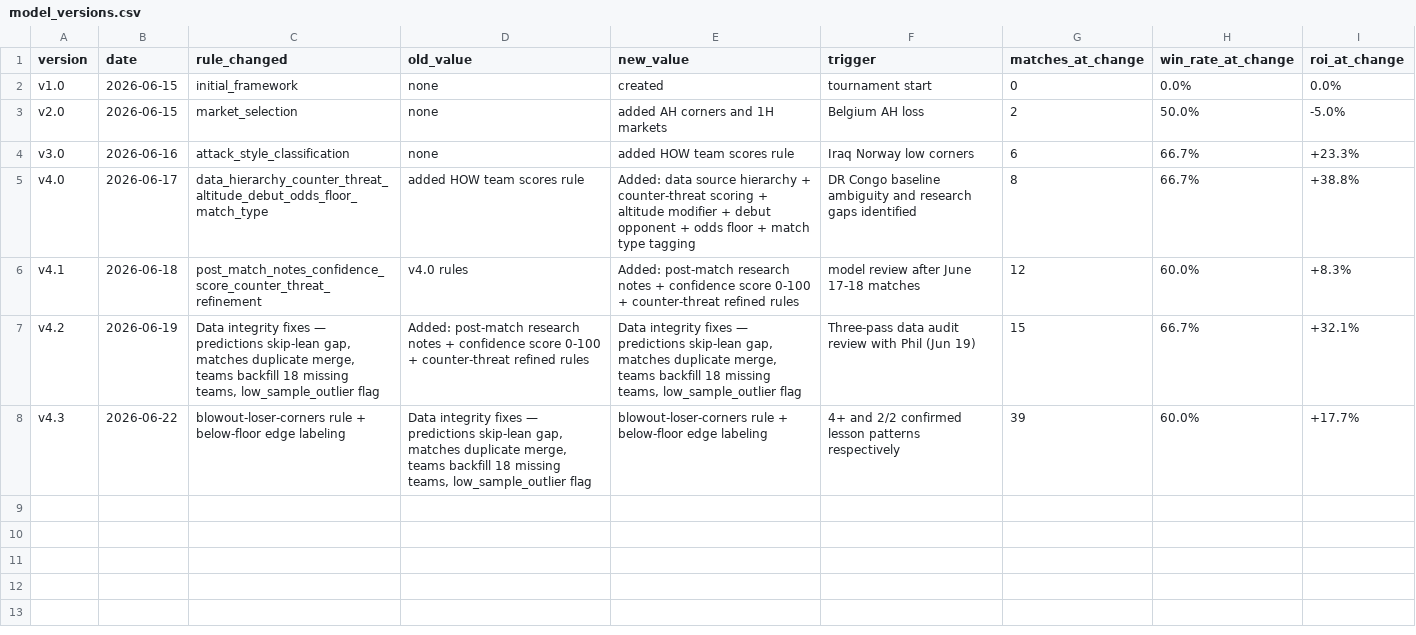
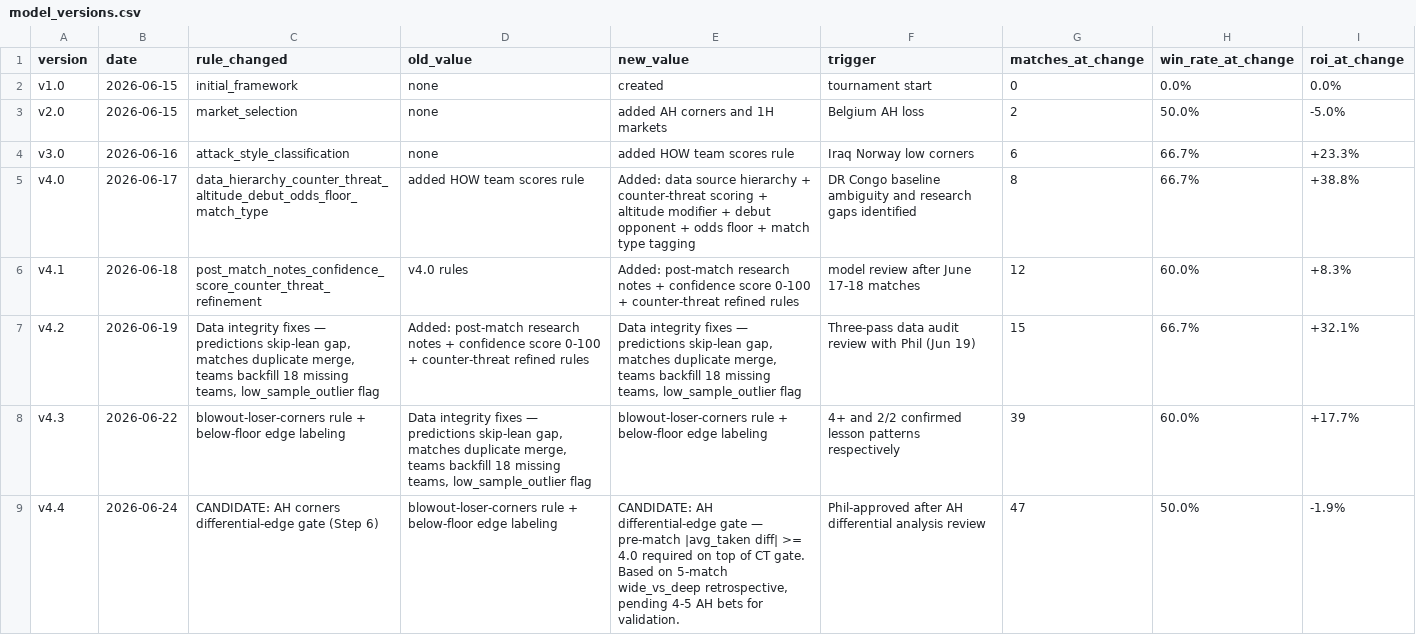
Before and after one commit to phildinh/world-cup-corners-model, a CSV file: data/model_versions.csv, drawn as a sheet.

```diff
--- a/data/model_versions.csv
+++ b/data/model_versions.csv
@@ -8 +8,2 @@ v4.2,2026-06-19,"Data integrity fixes — predictions skip-lean gap, matches dup
 v4.3,2026-06-22,blowout-loser-corners rule + below-floor edge labeling,"Data integrity fixes — predictions skip-lean gap, matches duplicate merge, teams backfill 18 missing teams, low_sample_outlier flag",blowout-loser-corners rule + below-floor edge labeling,4+ and 2/2 confirmed lesson patterns respectively,39,60.0%,+17.7%
+v4.4,2026-06-24,CANDIDATE: AH corners differential-edge gate (Step 6),blowout-loser-corners rule + below-floor edge labeling,"CANDIDATE: AH differential-edge gate — pre-match |avg_taken diff| >= 4.0 required on top of CT gate. Based on 5-match wide_vs_deep retrospective, pending 4-5 AH bets for validation.",Phil-approved after AH differential analysis review,47,50.0%,-1.9%
```
Also changed, not shown: 2 other files.
